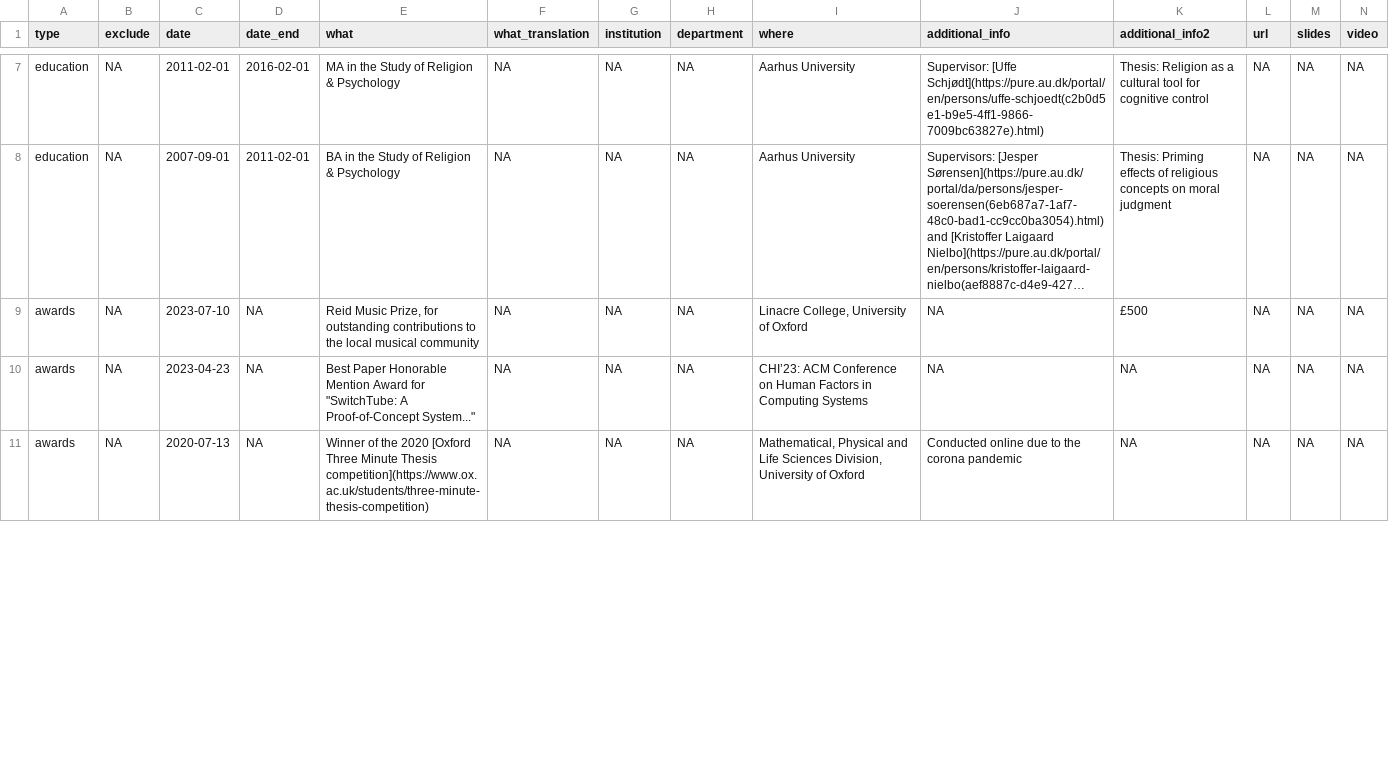
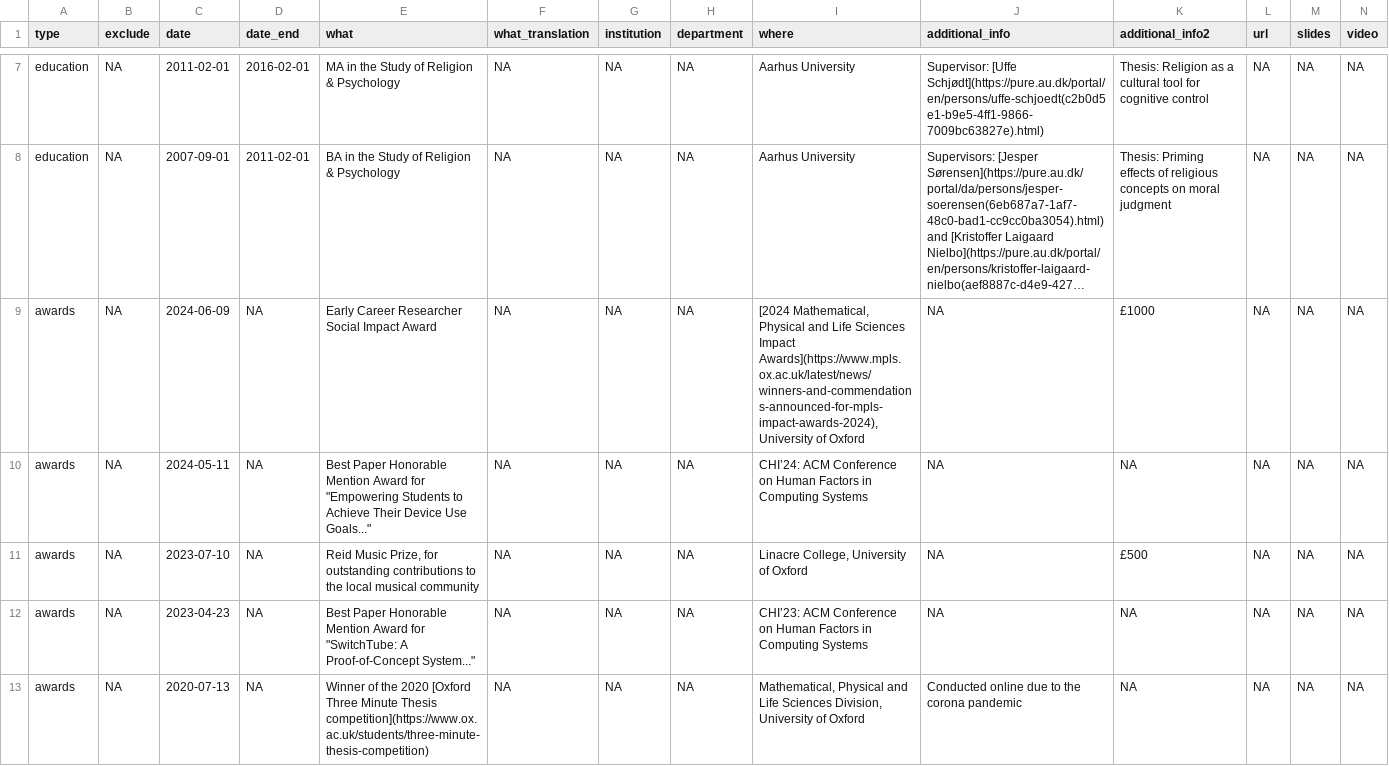
Before and after one commit to ulyngs/personal-website, a CSV file: data/cv_entries.csv, drawn as a sheet; only a part is shown, gaps mark what is left out; long unchanged cells end in …; rows hold the shown columns only; the diff covers the shown part only; the diff names each change by its address in the sheet, - before the commit and + after, or states it on an @@ line.

```diff
--- a/data/cv_entries.csv
+++ b/data/cv_entries.csv
+row 9: awards | NA | 2024-06-09 | NA | Early Career Researcher Social Impact Award | NA | NA | NA | [2024 Mathematical, Physical and Life Sciences Impact Awards](https://www.mpls.ox.ac.uk/latest/news/winners-and-commendations-announced-for-mpls-impact-awards-2024), University of Oxford | NA | £1000 | NA | NA | NA
+row 10: awards | NA | 2024-05-11 | NA | Best Paper Honorable Mention Award for "Empowering Students to Achieve Their Device Use Goals..." | NA | NA | NA | CHI’24: ACM Conference on Human Factors in Computing Systems | NA | NA | NA | NA | NA
```
Also changed, not shown: 5 added rows and 8 edited cells elsewhere in this file, data/publications.csv.
